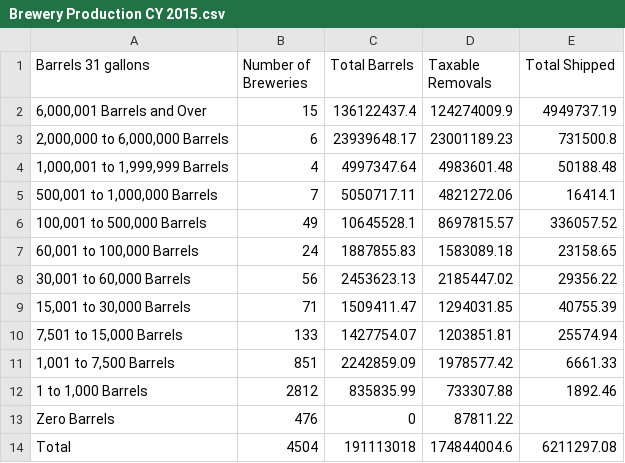
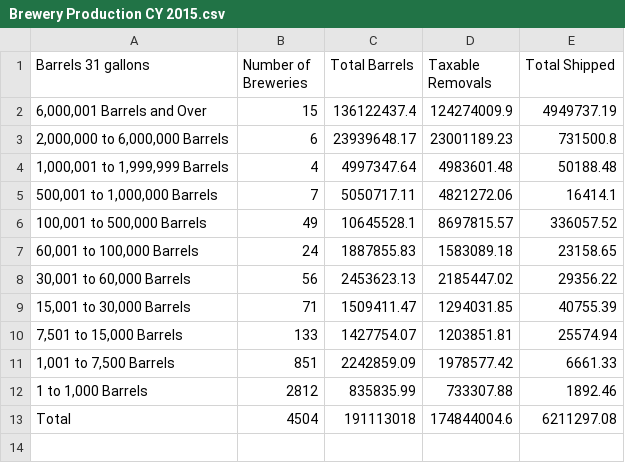
Before and after one commit to jessyoder/Project-2, a CSV file: Brewery Production CY 2015.csv, drawn as a sheet; the diff names each change by its address in the sheet, - before the commit and + after, or states it on an @@ line.

```diff
--- a/Brewery Production CY 2015.csv
+++ b/Brewery Production CY 2015.csv
-row 13: Zero Barrels | 476 | 0 | 87811.22
```
Also changed, not shown: Brewery Production CY 2016.csv, Brewery Production CY 2017.csv, 6 other files.
